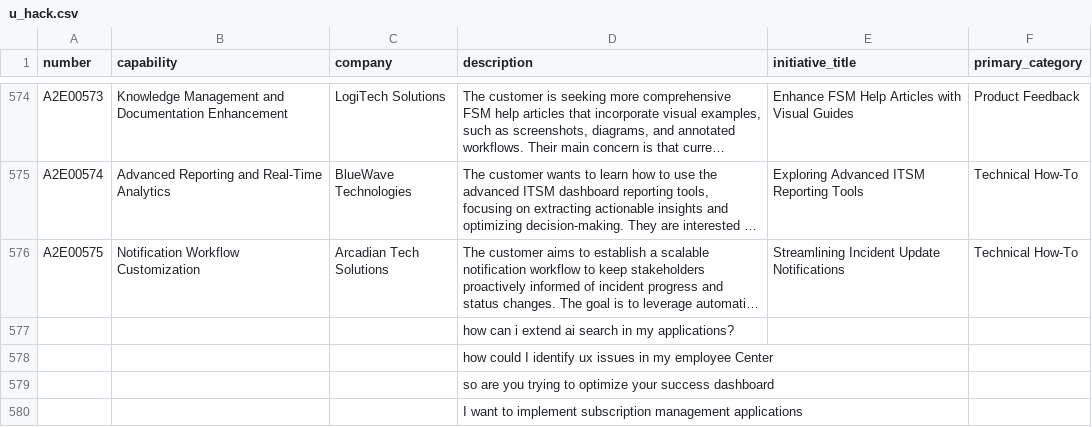
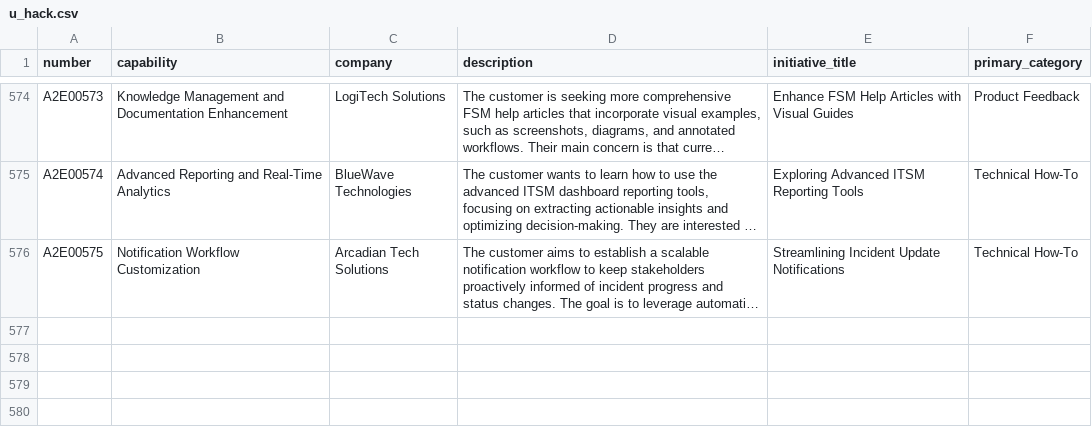
Before and after one commit to must108/agentnow, a CSV file: backend/data/u_hack.csv, drawn as a sheet; only a part is shown, gaps mark what is left out; long unchanged cells end in …; the diff names each change by its address in the sheet, - before the commit and + after, or states it on an @@ line.

```diff
--- a/backend/data/u_hack.csv
+++ b/backend/data/u_hack.csv
-row 577:  |  |  | how can i extend ai search in my applications?
-row 578:  |  |  | how could I identify ux issues in my employee Center
-row 579:  |  |  | so are you trying to optimize your success dashboard
-row 580:  |  |  | I want to implement subscription management applications
```
Also changed, not shown: 1 other file.
